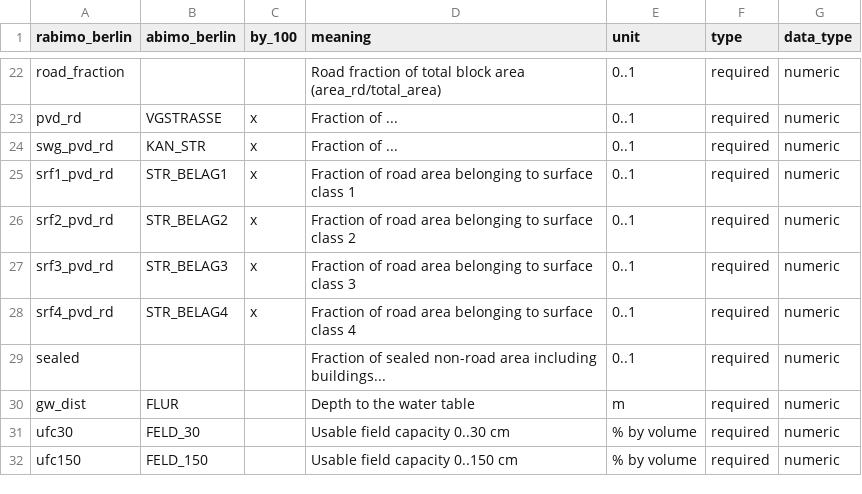
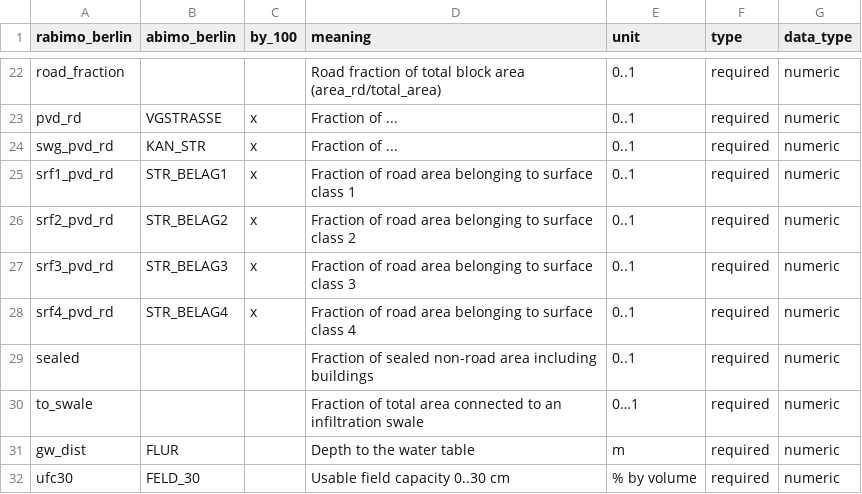
Before and after one commit to pmoevius/kwb.rabimo, a CSV file: inst/extdata/column-names.csv, drawn as a sheet; only a part is shown, gaps mark what is left out; the shorter side is filled out with more unchanged rows; the diff names each change by its address in the sheet, - before the commit and + after, or states it on an @@ line.

Commit message:
Update 2020 data and column-names.csv with WSUD

```diff
--- a/inst/extdata/column-names.csv
+++ b/inst/extdata/column-names.csv
-D29 (meaning): …area including buildings...
+D29 (meaning): …area including buildings
+row 30: to_swale |  |  | Fraction of total area connected to an infiltration swale | 0…1 | required | numeric
```
Also changed, not shown: 1 other file.
